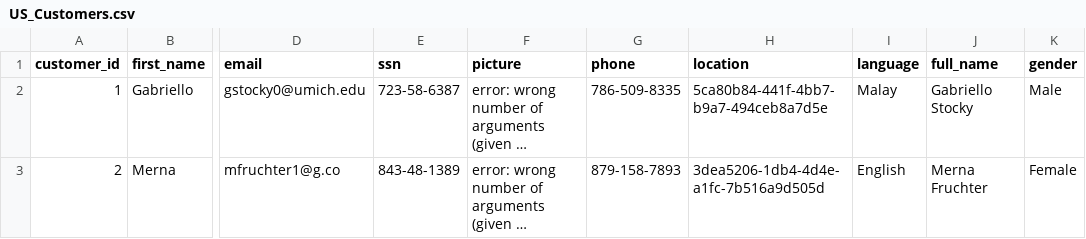
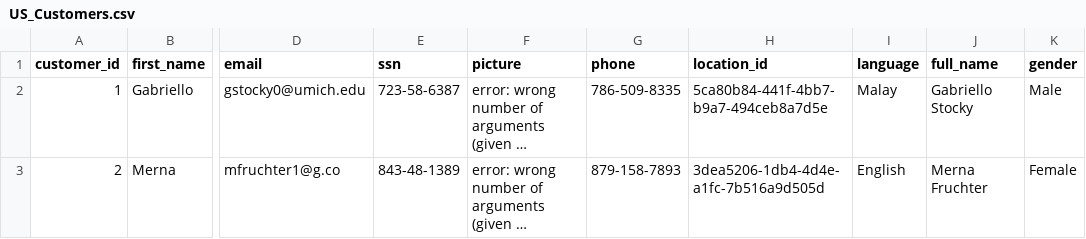
Before and after one commit to stardog-union/stardog-examples, a CSV file: examples/Designer Exercise - C360/US_Customers.csv, drawn as a sheet; only a part is shown, gaps mark what is left out; long unchanged cells end in …; the diff names each change by its address in the sheet, - before the commit and + after, or states it on an @@ line.

Commit message:
Adding updated files

```diff
--- a/examples/Designer Exercise - C360/US_Customers.csv
+++ b/examples/Designer Exercise - C360/US_Customers.csv
-H1: location
+H1: location_id
```
